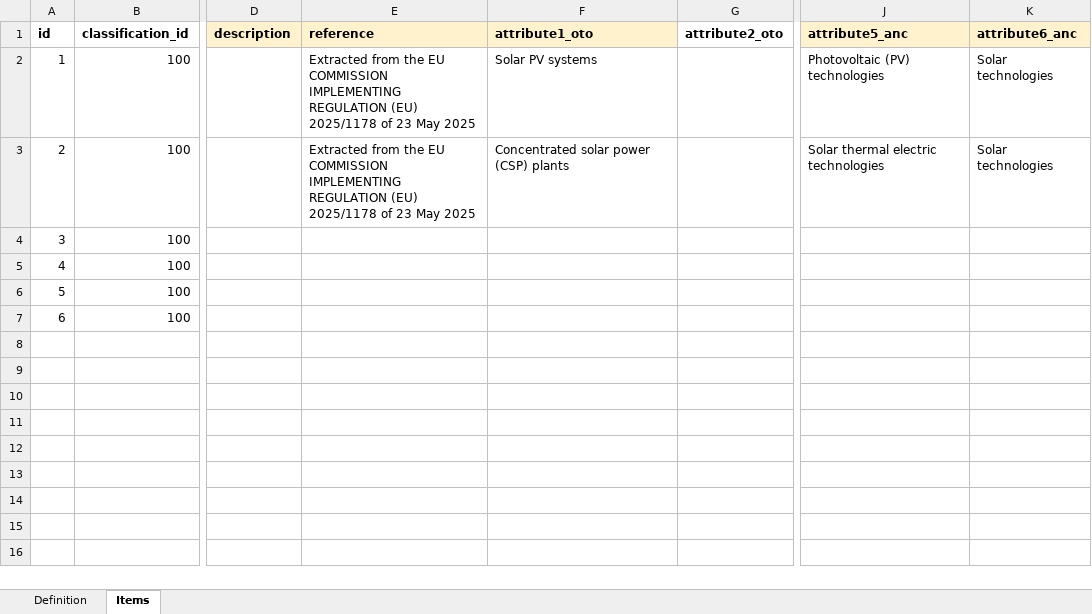
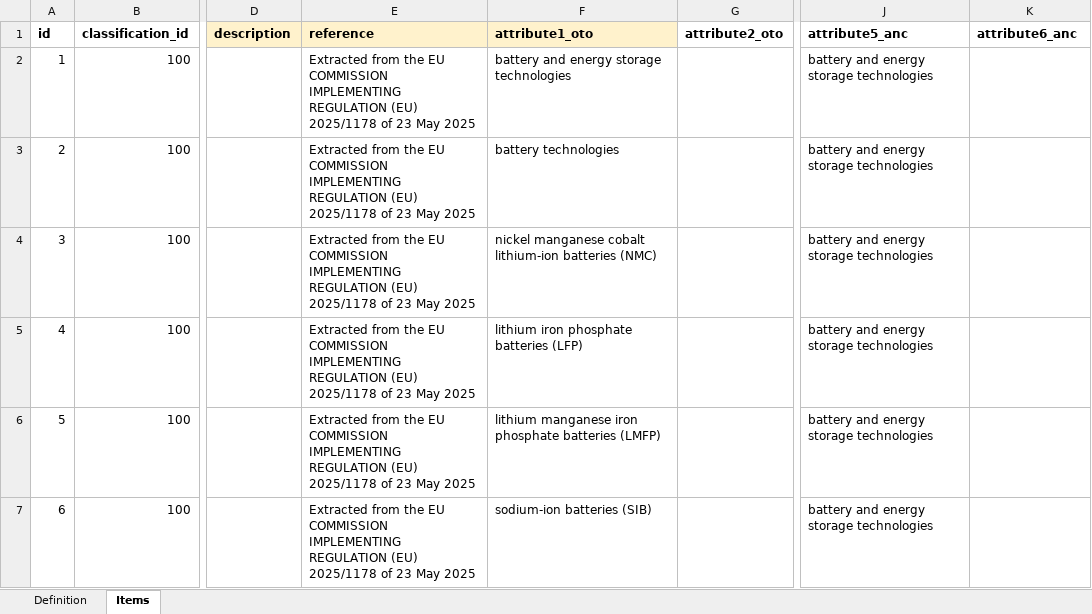
Before and after one commit to IndEcol/IE_data_commons, an Excel workbook: IEDC_Classification_fill/manual_insert/IEDC_100_NZIA_final_products.xlsx, sheet Items, drawn as a sheet; only a part is shown, gaps mark what is left out; values as stored, in another font and other column widths than the file's, no borders; the diff covers the shown part only; the diff names each change by its address in the sheet, - before the commit and + after, or states it on an @@ line.

```diff
--- a/IEDC_Classification_fill/manual_insert/IEDC_100_NZIA_final_products.xlsx (sheet Items)
+++ b/IEDC_Classification_fill/manual_insert/IEDC_100_NZIA_final_products.xlsx (sheet Items)
-J1:K1 fill: #FFF2CC
+J1:K1 fill: none
-F2 (attribute1_oto): Solar PV systems
+F2 (attribute1_oto): battery and energy storage technologies
-J2 (attribute5_anc): Photovoltaic (PV) technologies
+J2 (attribute5_anc): battery and energy storage technologies
-K2:K3 (attribute6_anc): Solar technologies
+K2:K3 (attribute6_anc): (empty)
-F3 (attribute1_oto): Concentrated solar power (CSP) plants
+F3 (attribute1_oto): battery technologies
-J3 (attribute5_anc): Solar thermal electric technologies
+J3 (attribute5_anc): battery and energy storage technologies
-E4:E7 (reference): (empty)
+E4:E7 (reference): Extracted from the EU COMMISSION IMPLEMENTING REGULATION (EU) 2025/1178 of 23 May 2025
-F4 (attribute1_oto): (empty)
+F4 (attribute1_oto): nickel manganese cobalt lithium-ion batteries (NMC)
-J4:J7 (attribute5_anc): (empty)
+J4:J7 (attribute5_anc): battery and energy storage technologies
-F5 (attribute1_oto): (empty)
+F5 (attribute1_oto): lithium iron phosphate batteries (LFP)
-F6 (attribute1_oto): (empty)
+F6 (attribute1_oto): lithium manganese iron phosphate batteries (LMFP)
-F7 (attribute1_oto): (empty)
+F7 (attribute1_oto): sodium-ion batteries (SIB)
```
Also changed, not shown: 16 added rows elsewhere in this sheet, IEDC_Classification_fill/manual_insert/IEDC_99_NZIA_components.xlsx, IEDC_content_fill/IEDC_Prototype_Datasets_Batch1_Upload_MASTER.xlsx, 9 other files.
